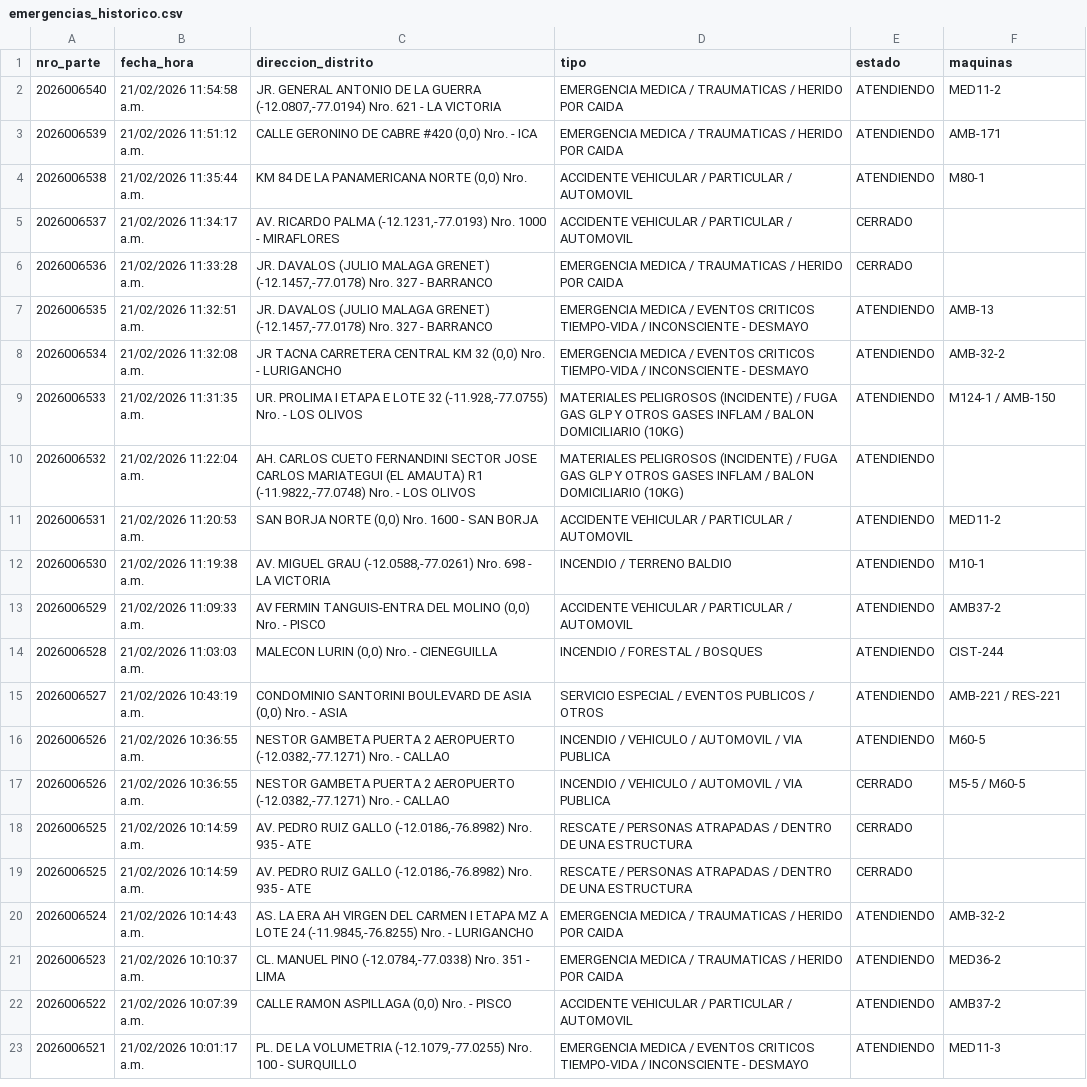
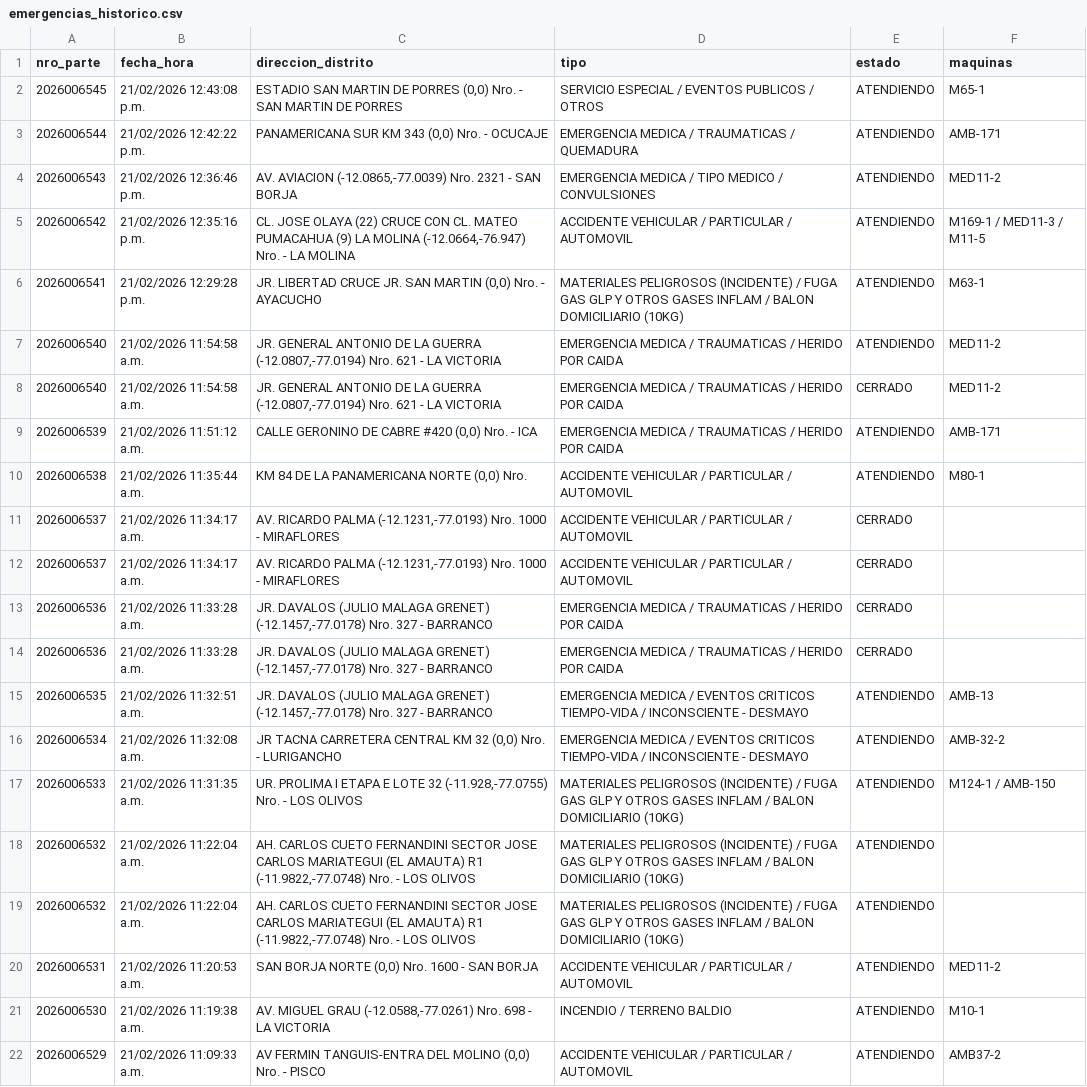
Before and after one commit to KenjiroMuriell/datamart_cgbvp, a CSV file: salida/emergencias_historico.csv, drawn as a sheet; only a part is shown; the shorter side is filled out with more unchanged rows; the diff names each change by its address in the sheet, - before the commit and + after, or states it on an @@ line.

```diff
--- a/salida/emergencias_historico.csv
+++ b/salida/emergencias_historico.csv
+row 2: 2026006545 | 21/02/2026 12:43:08 p.m. | ESTADIO SAN MARTIN DE PORRES (0,0) Nro. - SAN MARTIN DE PORRES | SERVICIO ESPECIAL / EVENTOS PUBLICOS / OTROS | ATENDIENDO | M65-1
+row 3: 2026006544 | 21/02/2026 12:42:22 p.m. | PANAMERICANA SUR KM 343 (0,0) Nro. - OCUCAJE | EMERGENCIA MEDICA / TRAUMATICAS / QUEMADURA | ATENDIENDO | AMB-171
+row 4: 2026006543 | 21/02/2026 12:36:46 p.m. | AV. AVIACION (-12.0865,-77.0039) Nro. 2321 - SAN BORJA | EMERGENCIA MEDICA / TIPO MEDICO / CONVULSIONES | ATENDIENDO | MED11-2
+row 5: 2026006542 | 21/02/2026 12:35:16 p.m. | CL. JOSE OLAYA (22) CRUCE CON CL. MATEO PUMACAHUA (9) LA MOLINA (-12.0664,-76.947) Nro. - LA MOLINA | ACCIDENTE VEHICULAR / PARTICULAR / AUTOMOVIL | ATENDIENDO | M169-1 / MED11-3 / M11-5
+row 6: 2026006541 | 21/02/2026 12:29:28 p.m. | JR. LIBERTAD CRUCE JR. SAN MARTIN (0,0) Nro. - AYACUCHO | MATERIALES PELIGROSOS (INCIDENTE) / FUGA GAS GLP Y OTROS GASES INFLAM / BALON DOMICILIARIO (10KG) | ATENDIENDO | M63-1
+row 8: 2026006540 | 21/02/2026 11:54:58 a.m. | JR. GENERAL ANTONIO DE LA GUERRA (-12.0807,-77.0194) Nro. 621 - LA VICTORIA | EMERGENCIA MEDICA / TRAUMATICAS / HERIDO POR CAIDA | CERRADO | MED11-2
+row 12: 2026006537 | 21/02/2026 11:34:17 a.m. | AV. RICARDO PALMA (-12.1231,-77.0193) Nro. 1000 - MIRAFLORES | ACCIDENTE VEHICULAR / PARTICULAR / AUTOMOVIL | CERRADO
+row 13: 2026006536 | 21/02/2026 11:33:28 a.m. | JR. DAVALOS (JULIO MALAGA GRENET) (-12.1457,-77.0178) Nro. 327 - BARRANCO | EMERGENCIA MEDICA / TRAUMATICAS / HERIDO POR CAIDA | CERRADO
+row 18: 2026006532 | 21/02/2026 11:22:04 a.m. | AH. CARLOS CUETO FERNANDINI SECTOR JOSE CARLOS MARIATEGUI (EL AMAUTA) R1 (-11.9822,-77.0748) Nro. - LOS OLIVOS | MATERIALES PELIGROSOS (INCIDENTE) / FUGA GAS GLP Y OTROS GASES INFLAM / BALON DOMICILIARIO (10KG) | ATENDIENDO
```
